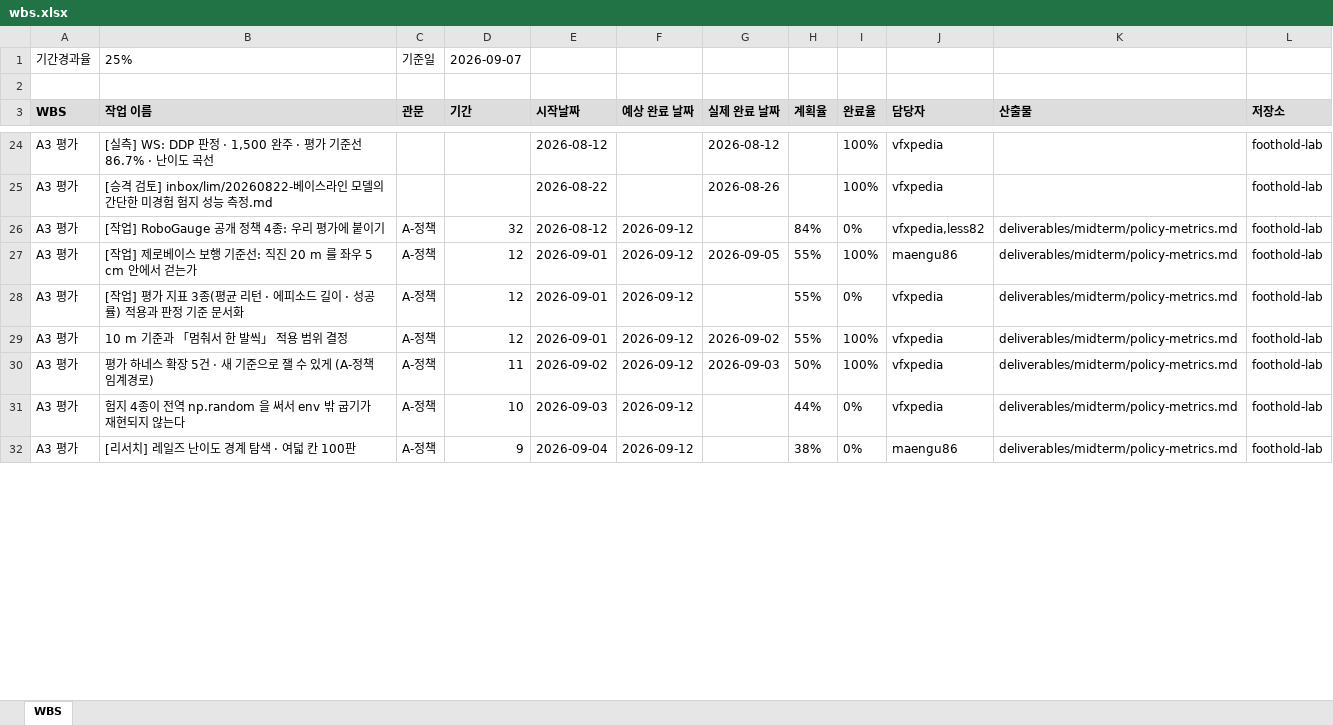
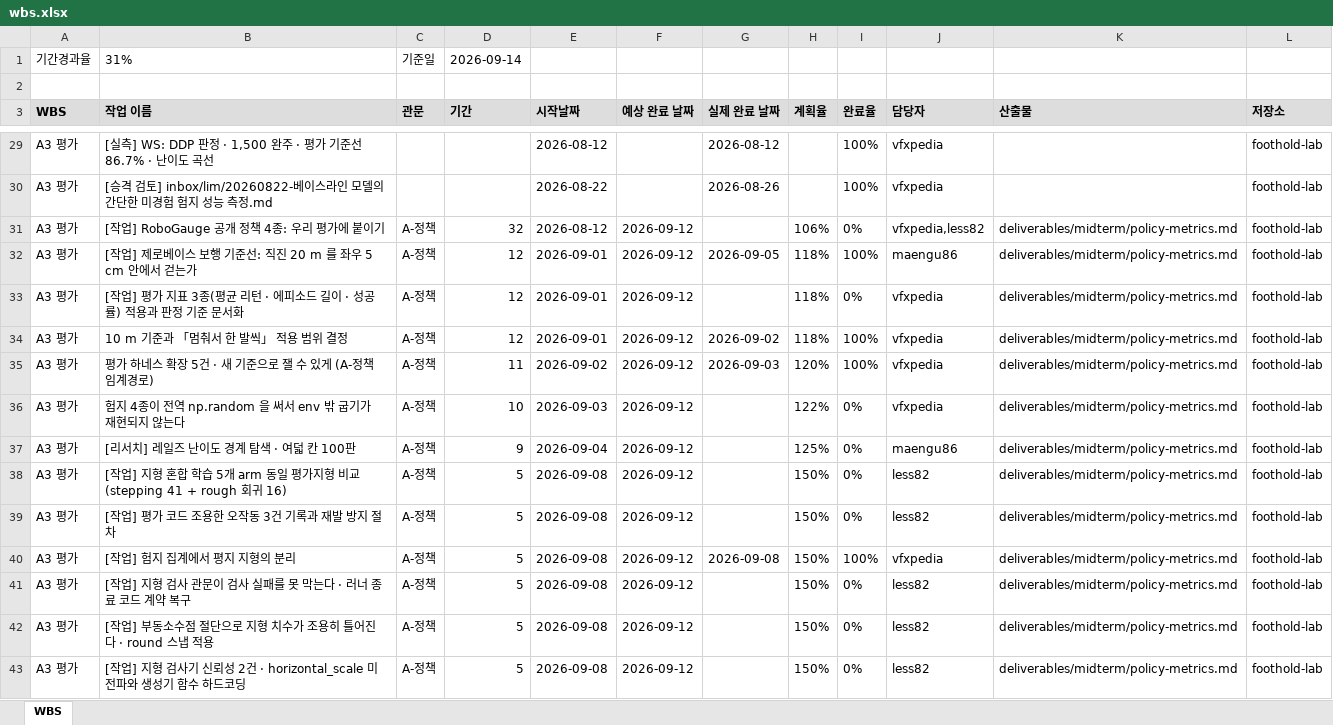
Before and after one commit to foothold-project/foothold-lab, an Excel workbook: deliverables/plan/wbs.xlsx, sheet WBS, drawn as a sheet; only a part is shown, gaps mark what is left out; values as stored, in another font and other column widths than the file's, no borders; addresses are those after the commit; the diff covers the shown part only; the diff names each change by its address in the sheet, - before the commit and + after, or states it on an @@ line.

```diff
--- a/deliverables/plan/wbs.xlsx (sheet WBS)
+++ b/deliverables/plan/wbs.xlsx (sheet WBS)
-B1 (작업 이름): 25%
+B1 (작업 이름): 31%
-D1 (기간): 2026-09-07
+D1 (기간): 2026-09-14
-H31 (계획율): 84%
+H31 (계획율): 106%
-H32:H34 (계획율): 55%
+H32:H34 (계획율): 118%
-H35 (계획율): 50%
+H35 (계획율): 120%
-H36 (계획율): 44%
+H36 (계획율): 122%
-H37 (계획율): 38%
+H37 (계획율): 125%
+row 38: A3 평가 | [작업] 지형 혼합 학습 5개 arm 동일 평가지형 비교 (stepping 41 + rough 회귀 16) | A-정책 | 5 | 2026-09-08 | 2026-09-12 |  | 150% | 0% | less82 | deliverables/midterm/policy-metrics.md | foothold-lab
+row 39: A3 평가 | [작업] 평가 코드 조용한 오작동 3건 기록과 재발 방지 절차 | A-정책 | 5 | 2026-09-08 | 2026-09-12 |  | 150% | 0% | less82 | deliverables/midterm/policy-metrics.md | foothold-lab
+row 40: A3 평가 | [작업] 험지 집계에서 평지 지형의 분리 | A-정책 | 5 | 2026-09-08 | 2026-09-12 | 2026-09-08 | 150% | 100% | vfxpedia | deliverables/midterm/policy-metrics.md | foothold-lab
+row 41: A3 평가 | [작업] 지형 검사 관문이 검사 실패를 못 막는다 · 러너 종료 코드 계약 복구 | A-정책 | 5 | 2026-09-08 | 2026-09-12 |  | 150% | 0% | less82 | deliverables/midterm/policy-metrics.md | foothold-lab
+row 42: A3 평가 | [작업] 부동소수점 절단으로 지형 치수가 조용히 틀어진다 · round 스냅 적용 | A-정책 | 5 | 2026-09-08 | 2026-09-12 |  | 150% | 0% | less82 | deliverables/midterm/policy-metrics.md | foothold-lab
+row 43: A3 평가 | [작업] 지형 검사기 신뢰성 2건 · horizontal_scale 미전파와 생성기 함수 하드코딩 | A-정책 | 5 | 2026-09-08 | 2026-09-12 |  | 150% | 0% | less82 | deliverables/midterm/policy-metrics.md | foothold-lab
```
Also changed, not shown: 58 added rows, 1 removed row and 126 edited cells elsewhere in this sheet.
